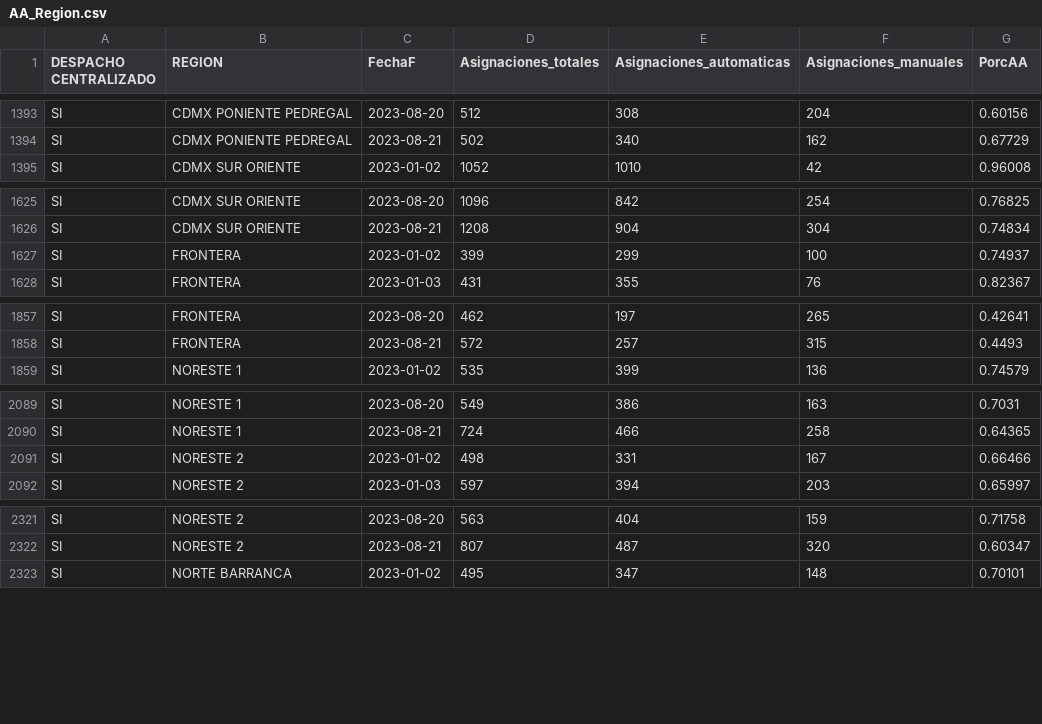
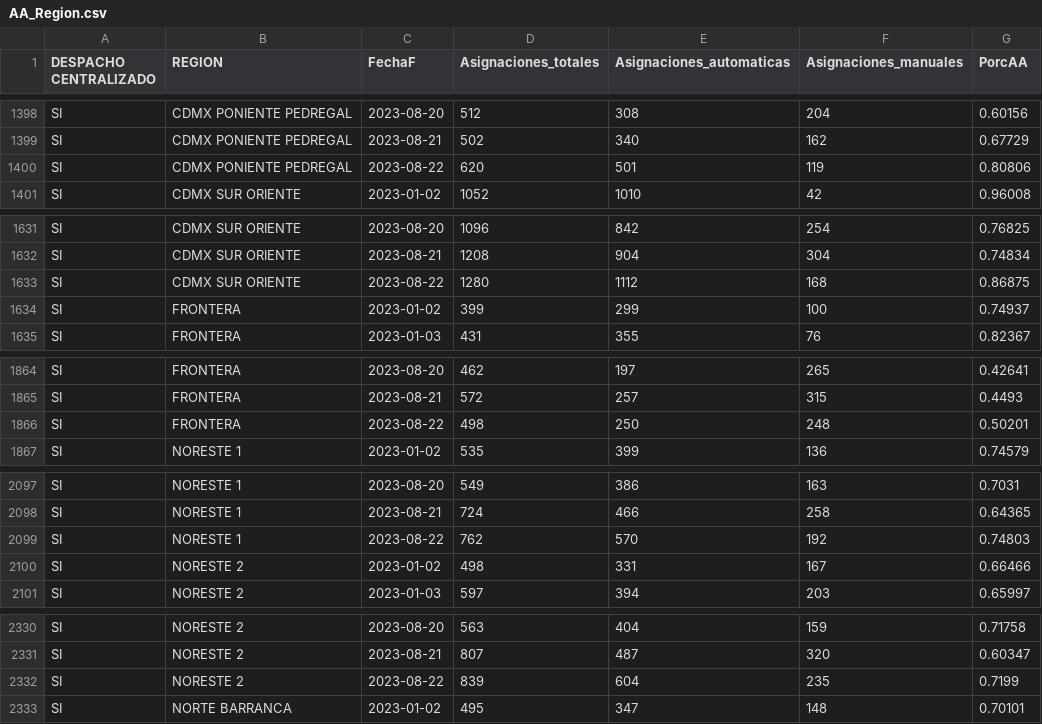
Before and after one commit to tpmineriadatos/tpmineriadatos.github.io, a CSV file: MineriaDD/fuentes/AA_Region.csv, drawn as a sheet; only a part is shown, gaps mark what is left out; the diff covers the shown part only; the diff names each change by its address in the sheet, - before the commit and + after, or states it on an @@ line.

```diff
--- a/MineriaDD/fuentes/AA_Region.csv
+++ b/MineriaDD/fuentes/AA_Region.csv
+row 1400: SI | CDMX PONIENTE PEDREGAL | 2023-08-22 | 620 | 501 | 119 | 0.80806
+row 1633: SI | CDMX SUR ORIENTE | 2023-08-22 | 1280 | 1112 | 168 | 0.86875
+row 1866: SI | FRONTERA | 2023-08-22 | 498 | 250 | 248 | 0.50201
+row 2099: SI | NORESTE 1 | 2023-08-22 | 762 | 570 | 192 | 0.74803
+row 2332: SI | NORESTE 2 | 2023-08-22 | 839 | 604 | 235 | 0.7199
```
Also changed, not shown: 13 added rows elsewhere in this file, MineriaDD/fuentes/AA_Plaza.csv, MineriaDD/fuentes/AM_Distritos.csv, 17 other files.
